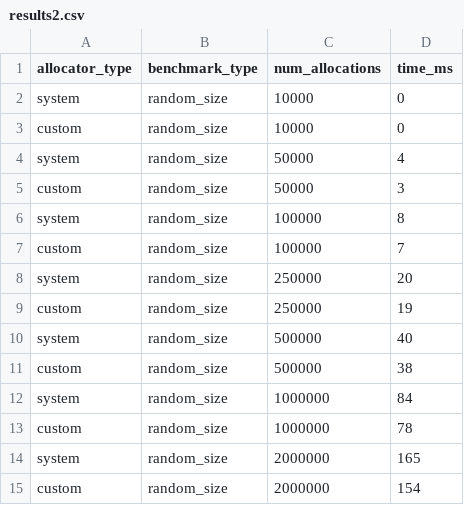
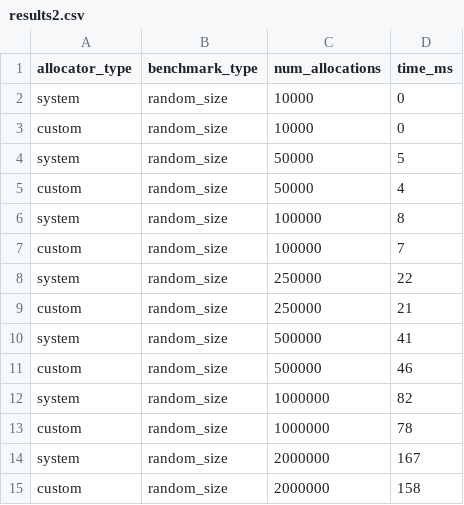
Before and after one commit to Parkryan0128/CustomMemoryAllocator, a CSV file: results2.csv, drawn as a sheet.

```diff
--- a/results2.csv
+++ b/results2.csv
@@ -3,13 +3,13 @@ system,random_size,10000,0
 custom,random_size,10000,0
-system,random_size,50000,4
-custom,random_size,50000,3
+system,random_size,50000,5
+custom,random_size,50000,4
 system,random_size,100000,8
 custom,random_size,100000,7
-system,random_size,250000,20
-custom,random_size,250000,19
-system,random_size,500000,40
-custom,random_size,500000,38
-system,random_size,1000000,84
+system,random_size,250000,22
+custom,random_size,250000,21
+system,random_size,500000,41
+custom,random_size,500000,46
+system,random_size,1000000,82
 custom,random_size,1000000,78
-system,random_size,2000000,165
-custom,random_size,2000000,154
+system,random_size,2000000,167
+custom,random_size,2000000,158
```
Also changed, not shown: results.csv, results3.csv, 8 other files.
